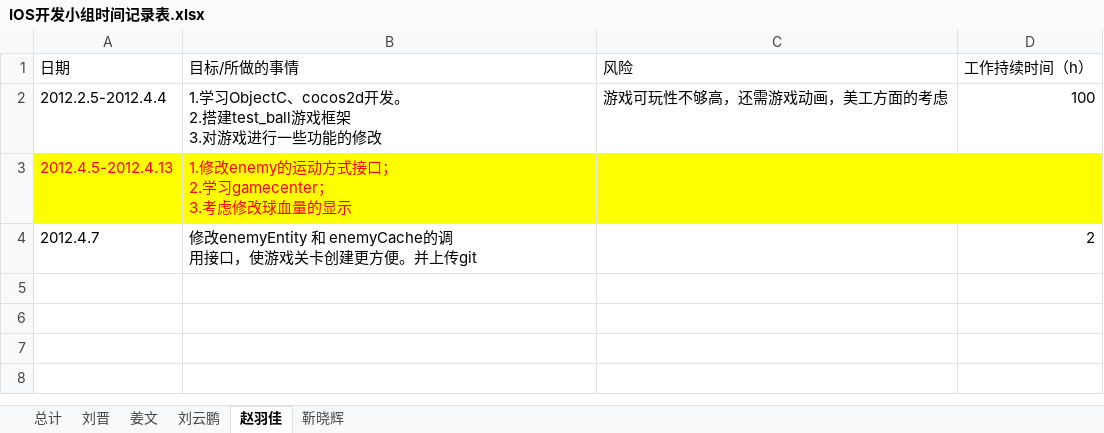
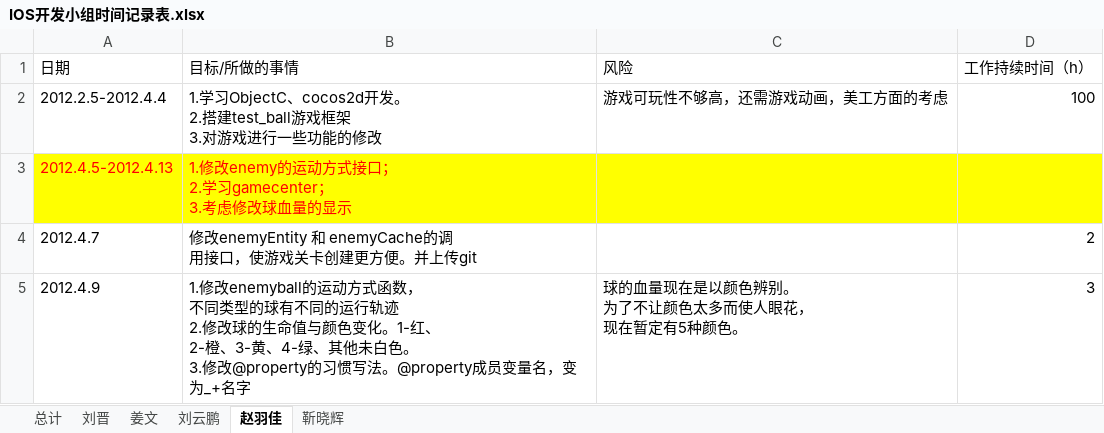
Before and after one commit to buptiosdev/IOSBALL, an Excel workbook: documents/IOS开发小组时间记录表.xlsx, sheet 赵羽佳, drawn as a sheet; values as stored, in another font and other column widths than the file's, no borders; ↵ is a line break in a cell; the diff names each change by its address in the sheet, - before the commit and + after, or states it on an @@ line.

Commit message:
update the time manage excle

```diff
--- a/documents/IOS开发小组时间记录表.xlsx (sheet 赵羽佳)
+++ b/documents/IOS开发小组时间记录表.xlsx (sheet 赵羽佳)
+row 5: 2012.4.9 | 1.修改enemyball的运动方式函数， ↵ 不同类型的球有不同的运行轨迹 ↵ 2.修改球的生命值与颜色变化。1-红、 ↵ 2-橙、3-黄、4-绿、其他未白色。 ↵ 3.修改@property的习惯写法。@property成员变量名，变为_+名字 | 球的血量现在是以颜色辨别。 ↵ 为了不让颜色太多而使人眼花， ↵ 现在暂定有5种颜色。 | 3
```
